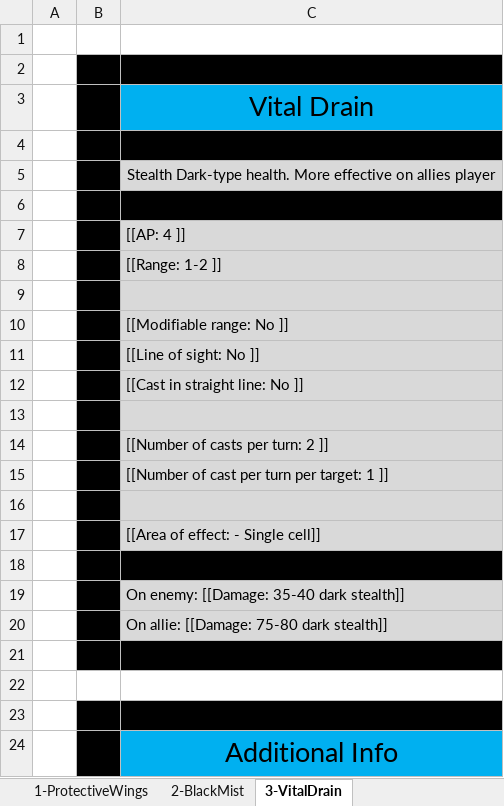
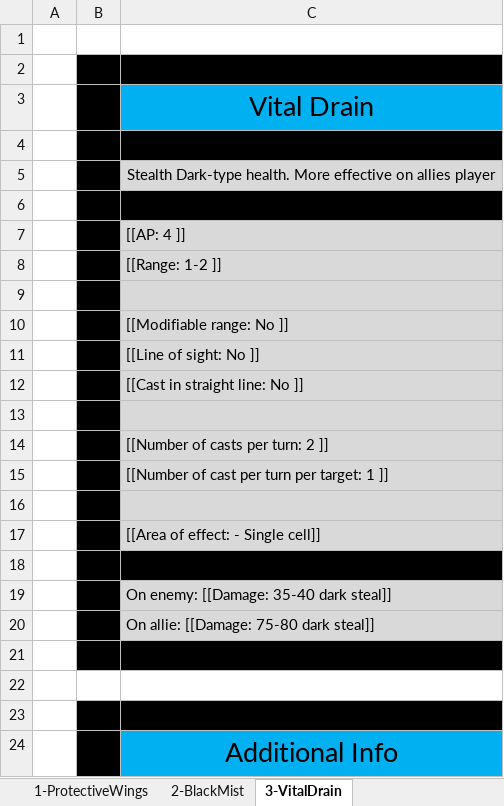
Before and after one commit to opachot/BattleForVoxturia, an Excel workbook: GameDesign/Class/_Done/6-GrimReaper/Documentation/GrimReaperSkills.xlsx, sheet 3-VitalDrain, drawn as a sheet; values as stored, in another font and other column widths than the file's, no borders; the diff names each change by its address in the sheet, - before the commit and + after, or states it on an @@ line.

```diff
--- a/GameDesign/Class/_Done/6-GrimReaper/Documentation/GrimReaperSkills.xlsx (sheet 3-VitalDrain)
+++ b/GameDesign/Class/_Done/6-GrimReaper/Documentation/GrimReaperSkills.xlsx (sheet 3-VitalDrain)
-C19: On enemy: [[Damage: 35-40 dark stealth]]
+C19: On enemy: [[Damage: 35-40 dark steal]]
-C20: On allie: [[Damage: 75-80 dark stealth]]
+C20: On allie: [[Damage: 75-80 dark steal]]
```
Also changed, not shown: GameDesign/Class/8-Samurai/Documentation/SamuraiSkills.xlsx, GameDesign/Class/_Done/1_Fighter/Documentation/FighterSkills.xlsx, 3 other files.
